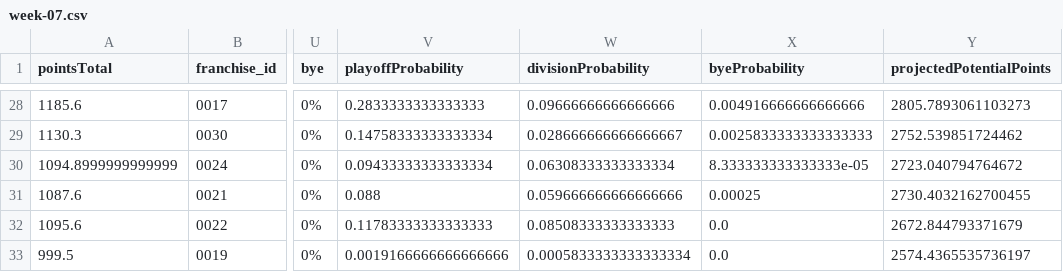
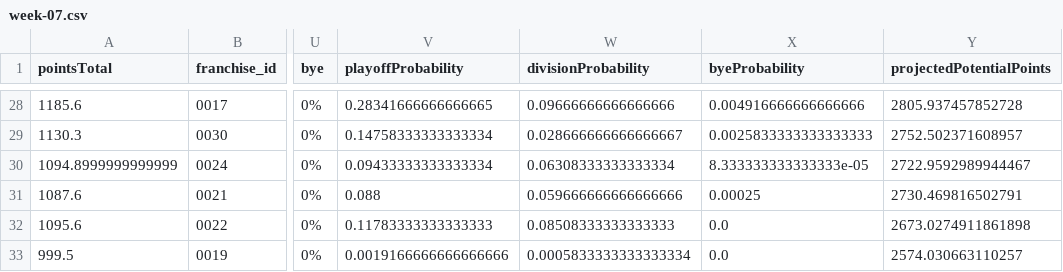
Before and after one commit to TheMathNinja/FAFL-GM-Dashboard, a CSV file: docs/playoff-picture/week-07.csv, drawn as a sheet; only a part is shown, gaps mark what is left out; the diff covers the shown part only; the diff names each change by its address in the sheet, - before the commit and + after, or states it on an @@ line.

```diff
--- a/docs/playoff-picture/week-07.csv
+++ b/docs/playoff-picture/week-07.csv
-V28 (playoffProbability): 0.2833333333333333
+V28 (playoffProbability): 0.28341666666666665
-Y28 (projectedPotentialPoints): 2805.7893061103273
+Y28 (projectedPotentialPoints): 2805.937457852728
-Y29 (projectedPotentialPoints): 2752.539851724462
+Y29 (projectedPotentialPoints): 2752.502371608957
-Y30 (projectedPotentialPoints): 2723.040794764672
+Y30 (projectedPotentialPoints): 2722.9592989944467
-Y31 (projectedPotentialPoints): 2730.4032162700455
+Y31 (projectedPotentialPoints): 2730.469816502791
-Y32 (projectedPotentialPoints): 2672.844793371679
+Y32 (projectedPotentialPoints): 2673.0274911861898
-Y33 (projectedPotentialPoints): 2574.4365535736197
+Y33 (projectedPotentialPoints): 2574.030663110257
```
Also changed, not shown: 31 edited cells elsewhere in this file, data/component_publish_status.csv, data/playoff_swing.csv, 31 other files.
